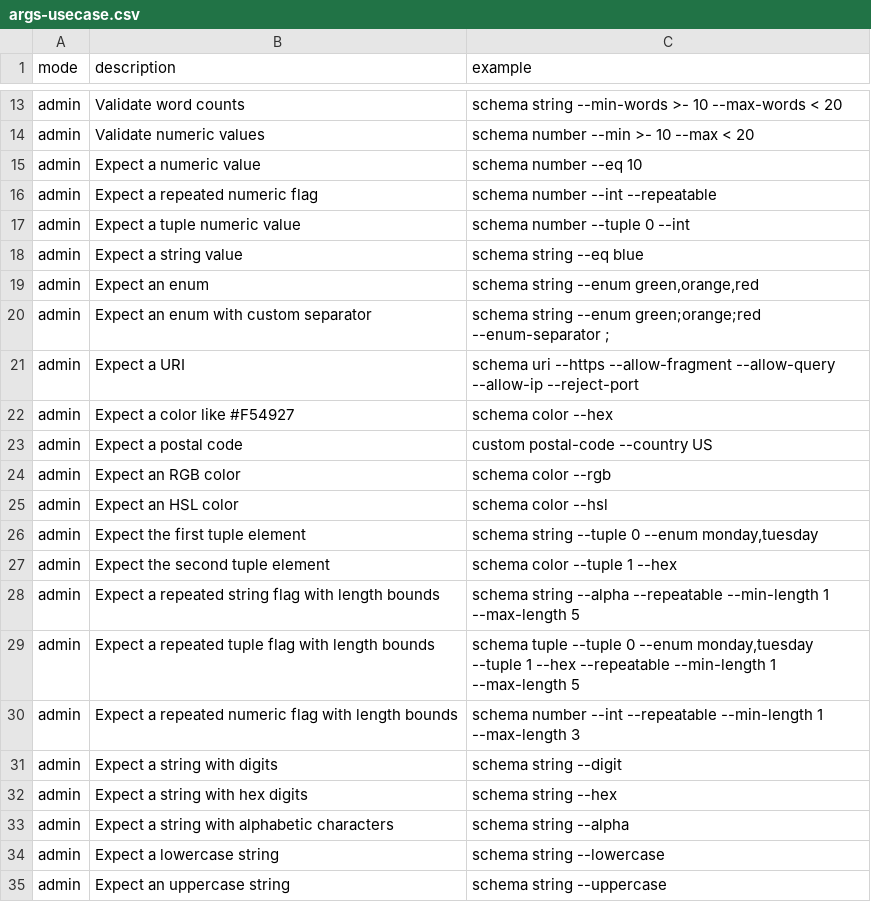
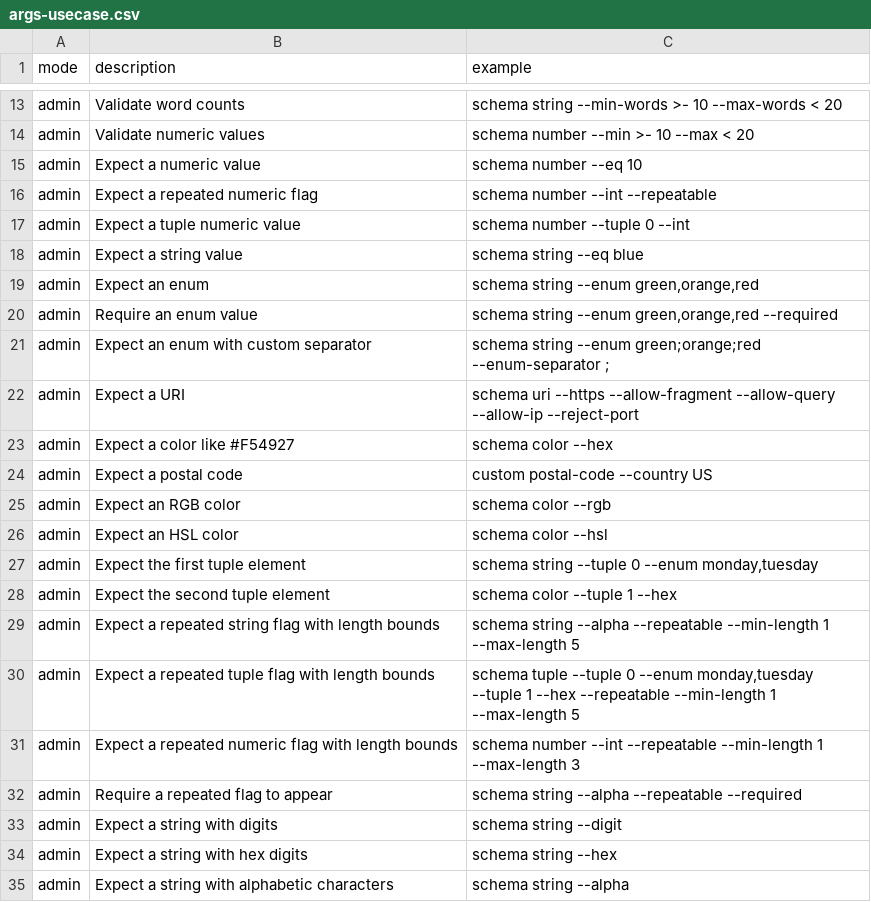
Before and after one commit to flarebyte/snake-knot-picker, a CSV file: doc/design-meta/examples/args-usecase.csv, drawn as a sheet; only a part is shown, gaps mark what is left out; the shorter side is filled out with more unchanged rows.

Commit message:
Required criteria

```diff
--- a/doc/design-meta/examples/args-usecase.csv
+++ b/doc/design-meta/examples/args-usecase.csv
@@ -19,2 +19,3 @@ admin,Expect a string value,schema string --eq blue
 admin,Expect an enum,"schema string --enum green,orange,red"
+admin,Require an enum value,"schema string --enum green,orange,red --required"
 admin,Expect an enum with custom separator,"schema string --enum green;orange;red" --enum-separator ;
@@ -30,2 +31,3 @@ admin,Expect a repeated tuple flag with length bounds,"schema tuple --tuple 0 --
 admin,Expect a repeated numeric flag with length bounds,"schema number --int --repeatable --min-length 1 --max-length 3"
+admin,Require a repeated flag to appear,"schema string --alpha --repeatable --required"
 admin,Expect a string with digits,"schema string --digit"
```
Also changed, not shown: 3 other files.
